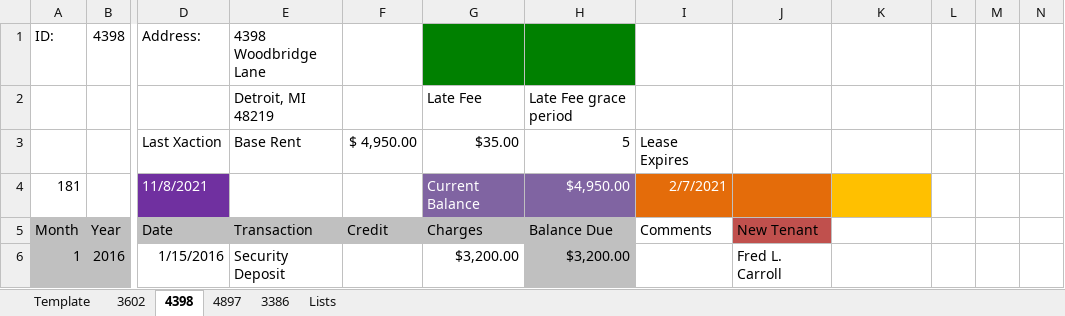
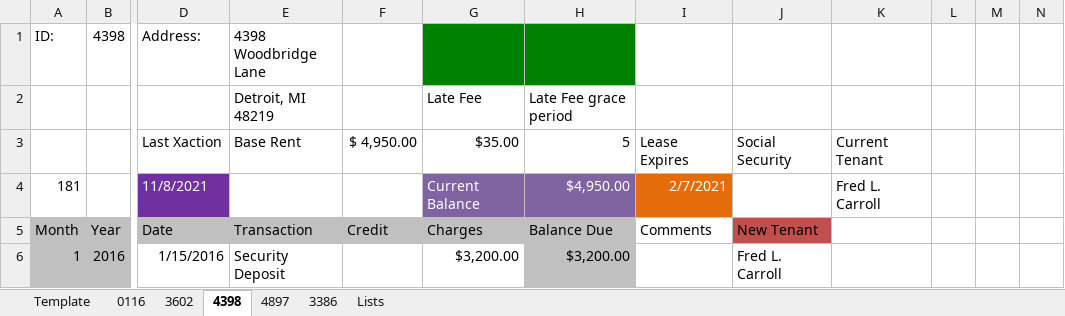
Before and after one commit to aazacco94/ExcelPropertyManagement_App, an Excel workbook: ExcelPropertyManagement.xlsx, sheet 4398, drawn as a sheet; only a part is shown, gaps mark what is left out; values as stored, in another font and other column widths than the file's, no borders; the diff names each change by its address in the sheet, - before the commit and + after, or states it on an @@ line.

Commit message:
New Tenant form works

```diff
--- a/ExcelPropertyManagement.xlsx (sheet 4398)
+++ b/ExcelPropertyManagement.xlsx (sheet 4398)
+sheet tab: 0116
-J3: (empty)
+J3: Social Security
-K3: (empty)
+K3: Current Tenant
-J4 fill: #E46C0A
+J4 fill: none
-K4: (empty)
+K4: Fred L. Carroll
-K4 fill: #FFC000
+K4 fill: none
```
Also changed, not shown: sheet 3386, sheet 4897, sheet 3602, formulas that keep their value, EPM_Program.xlsm.
